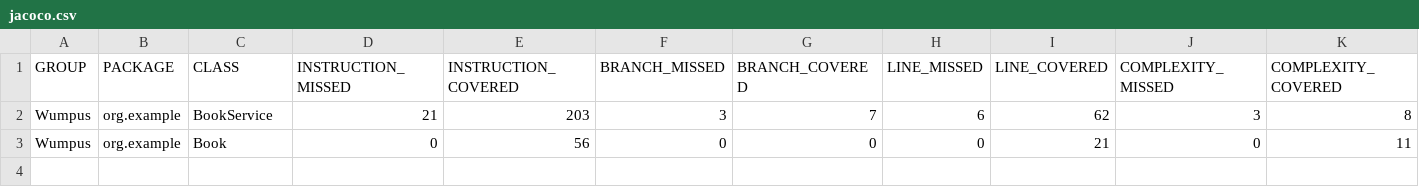
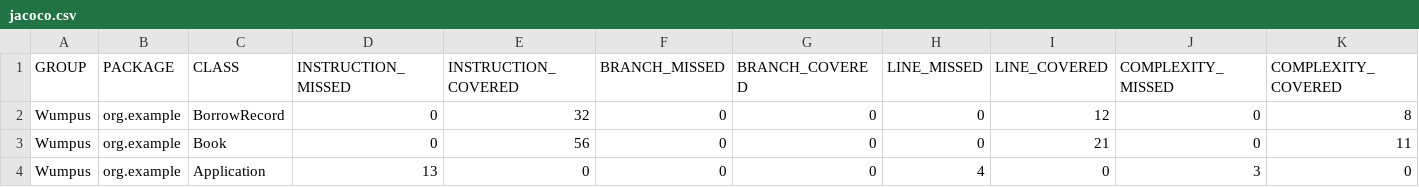
Before and after one commit to heureka91/Library, a CSV file: target/site/jacoco/jacoco.csv, drawn as a sheet; only a part is shown; removed rows and columns are numbered as before the commit, all else as after; rows hold the shown columns only; the diff names each change by its address in the sheet, - before the commit and + after, or states it on an @@ line.

```diff
--- a/target/site/jacoco/jacoco.csv
+++ b/target/site/jacoco/jacoco.csv
-row 2: Wumpus | org.example | BookService | 21 | 203 | 3 | 7 | 6 | 62 | 3 | 8
+row 2: Wumpus | org.example | BorrowRecord | 0 | 32 | 0 | 0 | 0 | 12 | 0 | 8
+row 4: Wumpus | org.example | Application | 13 | 0 | 0 | 0 | 4 | 0 | 3 | 0
```
Also changed, not shown: 24 other files.
